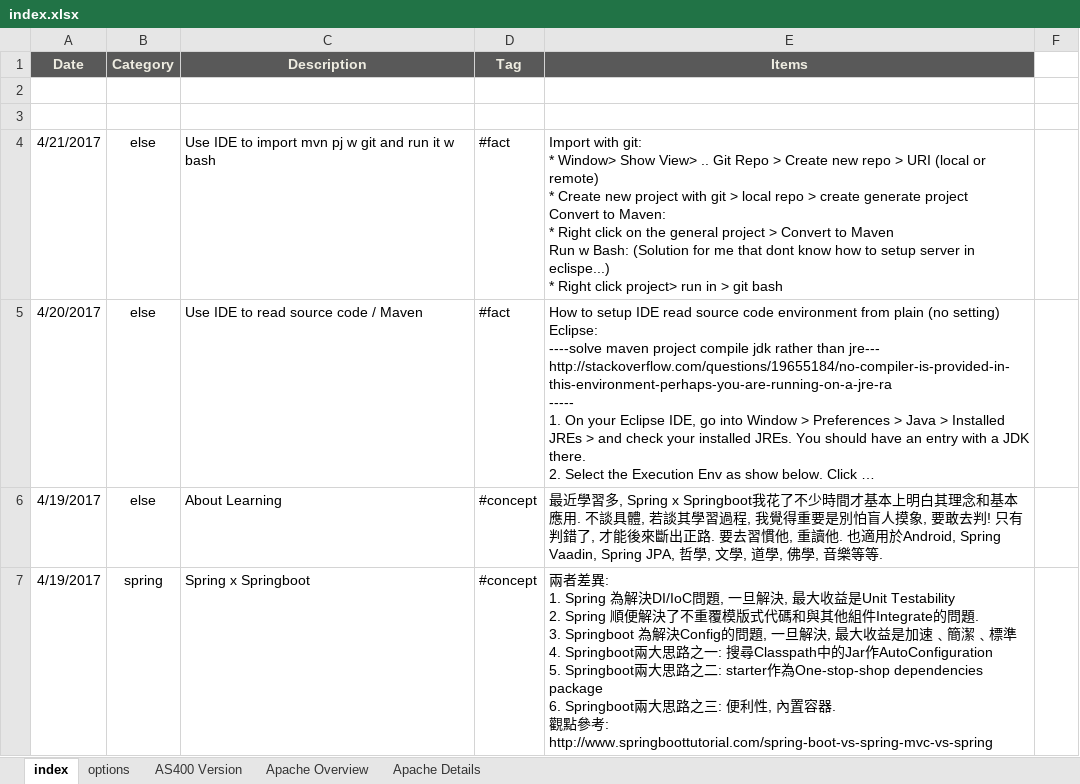
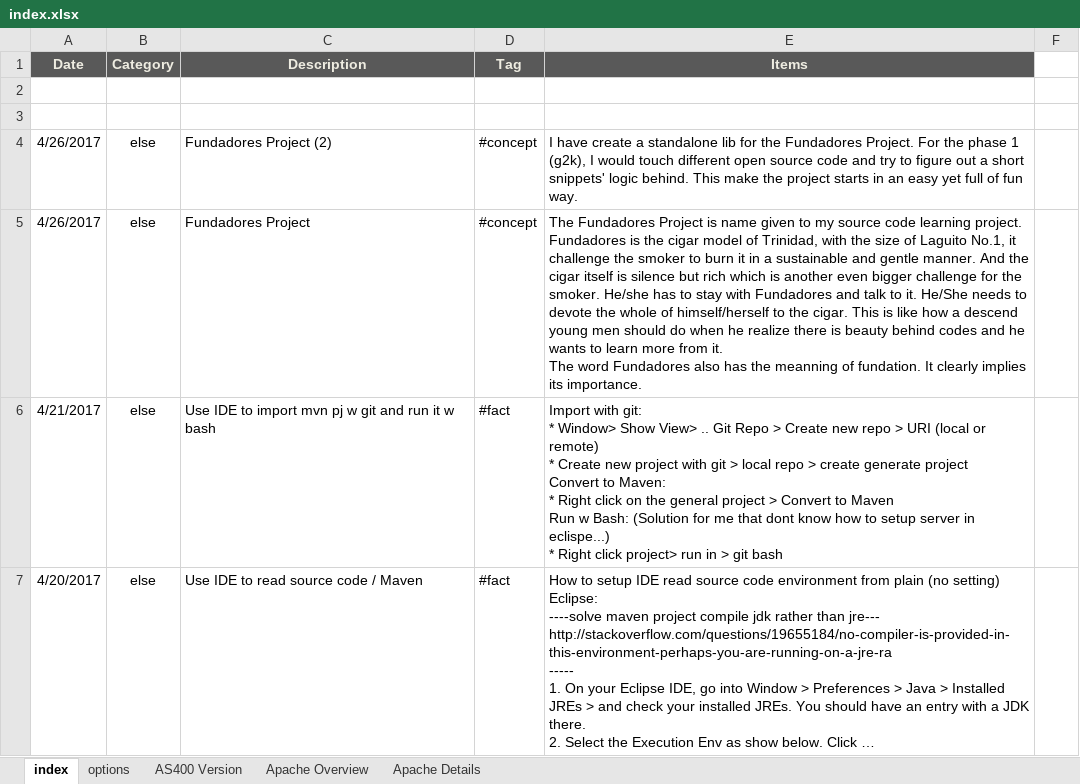
Before and after one commit to mylesieong/code_library, an Excel workbook: index.xlsx, sheet index, drawn as a sheet; only a part is shown; the shorter side is filled out with more unchanged rows; long unchanged cells end in …; values as stored, in another font and other column widths than the file's, no borders; charts and pictures not drawn; ↵ is a line break in a cell; the diff names each change by its address in the sheet, - before the commit and + after, or states it on an @@ line.

Commit message:
Add The Fundadores Project to the library

```diff
--- a/index.xlsx (sheet index)
+++ b/index.xlsx (sheet index)
+row 4: 4/26/2017 | else | Fundadores Project (2) | #concept | I have create a standalone lib for the Fundadores Project. For the phase 1 (g2k), I would touch different open source code and try to figure out a short snippets' logic behind. This make the project starts in an easy yet full of fun way.
+row 5: 4/26/2017 | else | Fundadores Project | #concept | The Fundadores Project is name given to my source code learning project. Fundadores is the cigar model of Trinidad, with the size of Laguito No.1, it challenge the smoker to burn it in a sustainable and gentle manner. And the cigar itself is silence but rich which is another even bigger challenge for the smoker. He/she has to stay with Fundadores and talk to it. He/She needs to devote the whole of himself/herself to the cigar. This is like how a descend young men should do when he realize there is beauty behind codes and he wants to learn more from it. ↵ The word Fundadores also has the meanning of fundation. It clearly implies its importance.
```
Also changed, not shown: charts or pictures, 1 other file.
